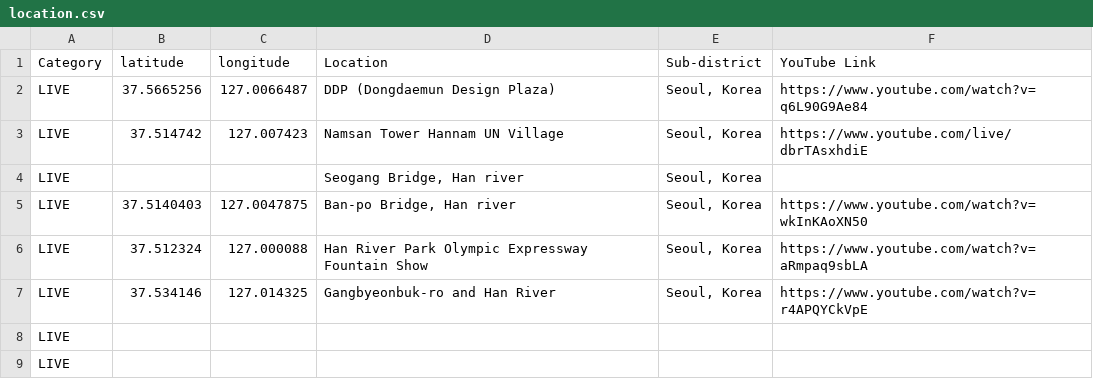
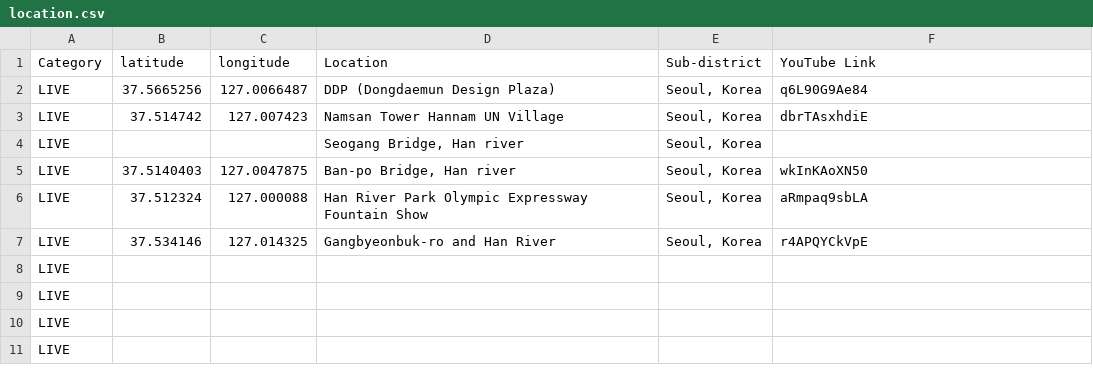
Before and after one commit to Map-youtube/map-youtube, a CSV file: location.csv, drawn as a sheet; only a part is shown; the shorter side is filled out with more unchanged rows.

Commit message:
Add files via upload

```diff
--- a/location.csv
+++ b/location.csv
@@ -1,8 +1,8 @@
 Category,latitude,longitude,Location,Sub-district,YouTube Link
-LIVE,37.5665256,127.0066487,DDP (Dongdaemun Design Plaza),"Seoul, Korea",https://www.youtube.com/watch?v=q6L90G9Ae84
-LIVE,37.514742,127.007423,Namsan Tower Hannam UN Village,"Seoul, Korea",https://www.youtube.com/live/dbrTAsxhdiE
+LIVE,37.5665256,127.0066487,DDP (Dongdaemun Design Plaza),"Seoul, Korea",q6L90G9Ae84
+LIVE,37.514742,127.007423,Namsan Tower Hannam UN Village,"Seoul, Korea",dbrTAsxhdiE
 LIVE,,,"Seogang Bridge, Han river","Seoul, Korea",
-LIVE,37.5140403,127.0047875,"Ban-po Bridge, Han river","Seoul, Korea",https://www.youtube.com/watch?v=wkInKAoXN50
-LIVE,37.512324,127.000088,Han River Park Olympic Expressway Fountain Show,"Seoul, Korea",https://www.youtube.com/watch?v=aRmpaq9sbLA
-LIVE,37.534146,127.014325,Gangbyeonbuk-ro and Han River,"Seoul, Korea",https://www.youtube.com/watch?v=r4APQYCkVpE
+LIVE,37.5140403,127.0047875,"Ban-po Bridge, Han river","Seoul, Korea",wkInKAoXN50
+LIVE,37.512324,127.000088,Han River Park Olympic Expressway Fountain Show,"Seoul, Korea",aRmpaq9sbLA
+LIVE,37.534146,127.014325,Gangbyeonbuk-ro and Han River,"Seoul, Korea",r4APQYCkVpE
 LIVE,,,,,
```
